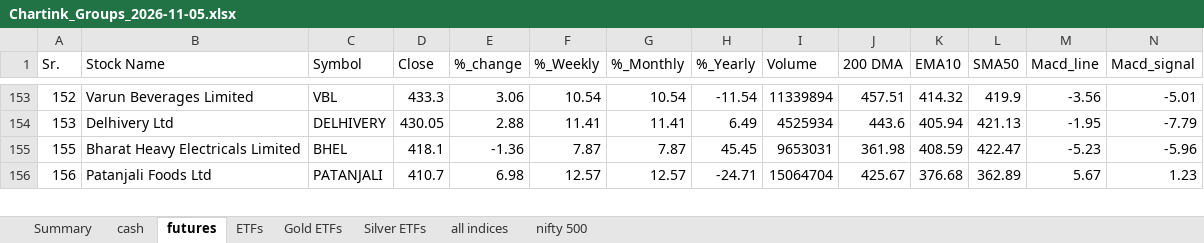
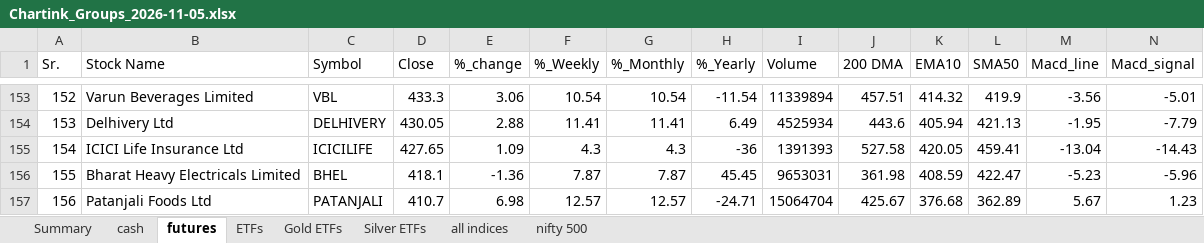
Before and after one commit to mohilsanghavi/Tlive, an Excel workbook: data/Chartink_Groups_2026-11-05.xlsx, sheet futures, drawn as a sheet; only a part is shown, gaps mark what is left out; values as stored, in another font and other column widths than the file's, no borders; rows hold the shown columns only; the diff names each change by its address in the sheet, - before the commit and + after, or states it on an @@ line.

```diff
--- a/data/Chartink_Groups_2026-11-05.xlsx (sheet futures)
+++ b/data/Chartink_Groups_2026-11-05.xlsx (sheet futures)
+row 155: 154 | ICICI Life Insurance Ltd | ICICILIFE | 427.65 | 1.09 | 4.3 | 4.3 | -36 | 1391393 | 527.58 | 420.05 | 459.41 | -13.04 | -14.43
```
Also changed, not shown: sheet cash, sheet nifty 500, sheet ETFs, sheet Summary, sheet Gold ETFs, sheet Silver ETFs.
